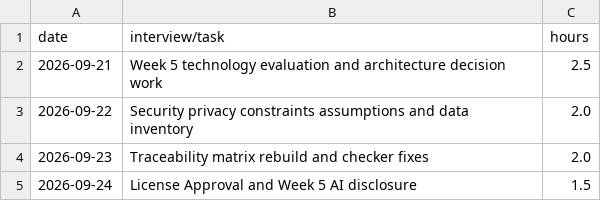
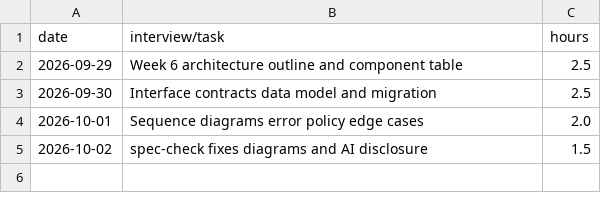
Before and after one commit to Regdak34S/RJ-Capstone, a CSV file: docs/hours-log.csv, drawn as a sheet.

Commit message:
Update hours log with new entries for Week 6

```diff
--- a/docs/hours-log.csv
+++ b/docs/hours-log.csv
@@ -1,5 +1,5 @@
 date,interview/task,hours
-2026-09-21,Week 5 technology evaluation and architecture decision work,2.5
-2026-09-22,Security privacy constraints assumptions and data inventory,2.0
-2026-09-23,Traceability matrix rebuild and checker fixes,2.0
-2026-09-24,License Approval and Week 5 AI disclosure,1.5
+2026-09-29,Week 6 architecture outline and component table,2.5
+2026-09-30,Interface contracts data model and migration,2.5
+2026-10-01,Sequence diagrams error policy edge cases,2.0
+2026-10-02,spec-check fixes diagrams and AI disclosure,1.5
```
